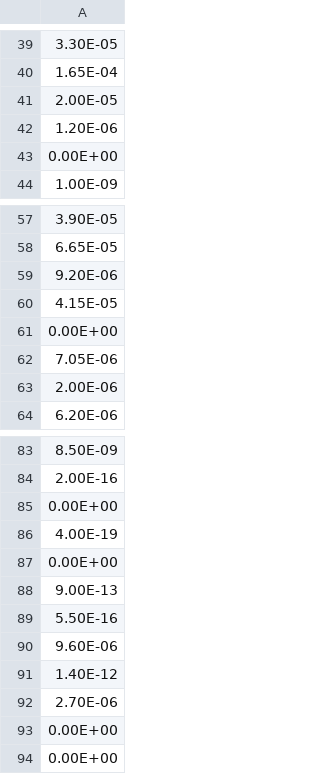
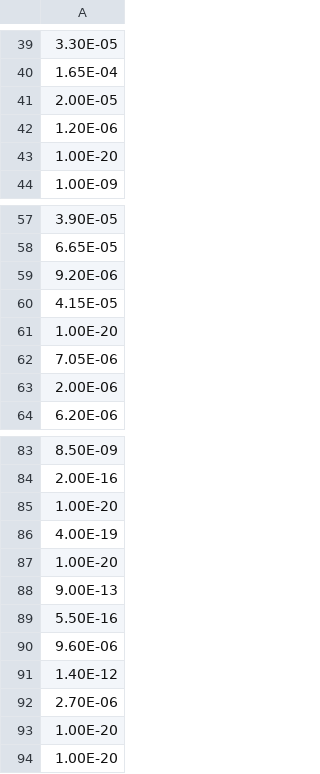
Before and after one commit to MWhitta/phaseMAP, a CSV file: data/abundance/abundance_94.csv, drawn as a sheet; only a part is shown, gaps mark what is left out.

Commit message:
updated abundace data to change 0 values to 1e-20; enabled nist_prep to parse all elements with valid neutral ion data; changed make_spec to batch persist single element spectra

```diff
--- a/data/abundance/abundance_94.csv
+++ b/data/abundance/abundance_94.csv
@@ -42,3 +42,3 @@
 1.20E-06
-0.00E+00
+1.00E-20
 1.00E-09
@@ -60,3 +60,3 @@
 4.15E-05
-0.00E+00
+1.00E-20
 7.05E-06
@@ -84,5 +84,5 @@
 2.00E-16
-0.00E+00
+1.00E-20
 4.00E-19
-0.00E+00
+1.00E-20
 9.00E-13
@@ -92,3 +92,3 @@
 2.70E-06
-0.00E+00
-0.00E+00
+1.00E-20
+1.00E-20
```
Also changed, not shown: 2 other files.
